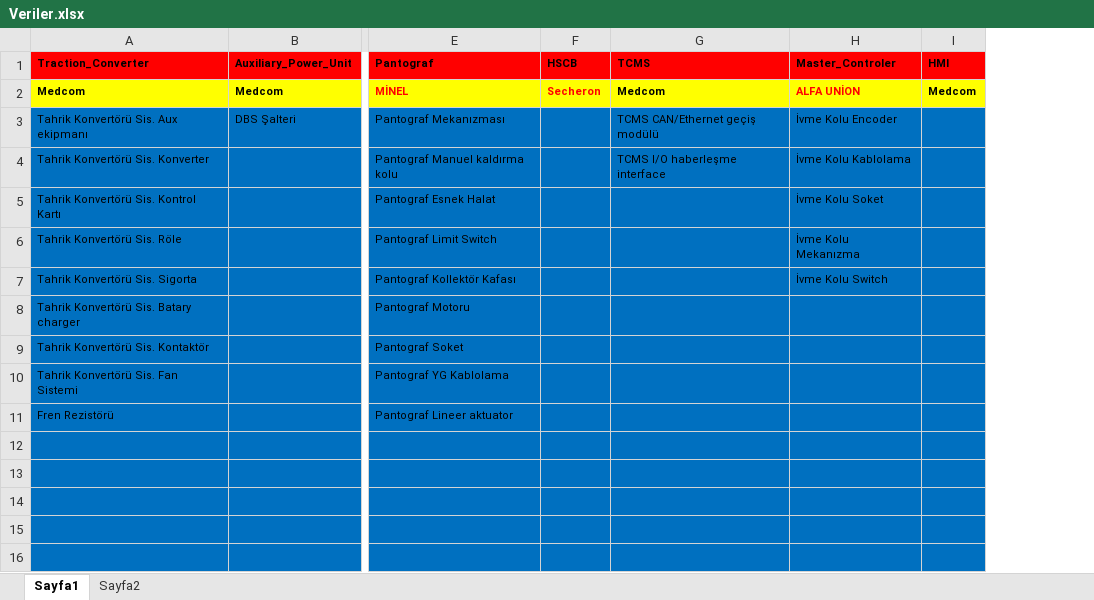
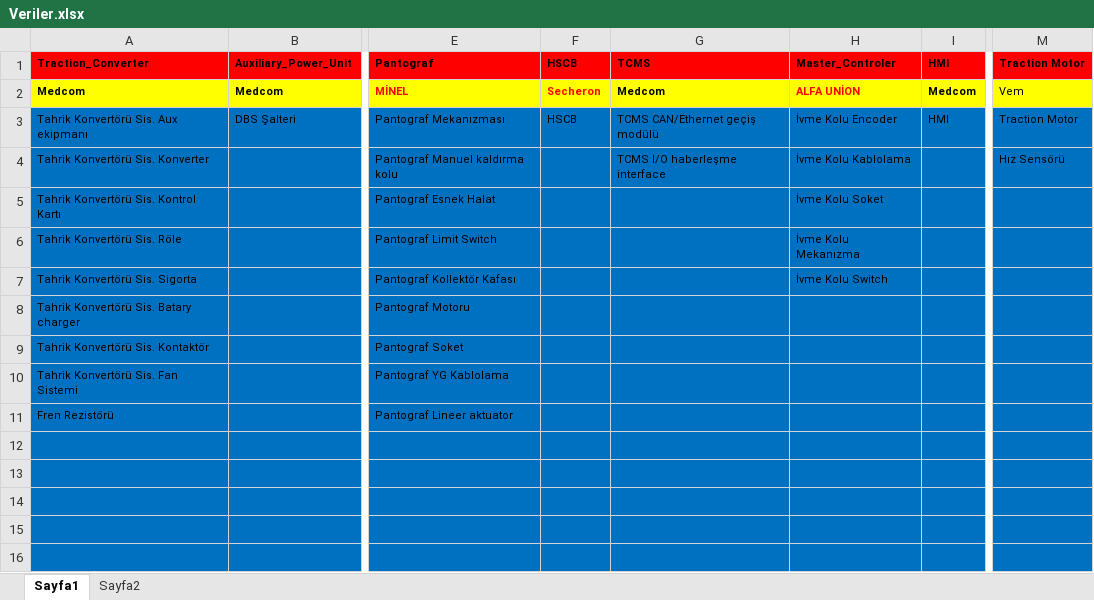
Before and after one commit to fthrkn6/SSHTakip, an Excel workbook: data/timisoara/Veriler.xlsx, sheet Sayfa1, drawn as a sheet; only a part is shown, gaps mark what is left out; values as stored, in another font and other column widths than the file's, no borders; the diff names each change by its address in the sheet, - before the commit and + after, or states it on an @@ line.

```diff
--- a/data/timisoara/Veriler.xlsx (sheet Sayfa1)
+++ b/data/timisoara/Veriler.xlsx (sheet Sayfa1)
+column M (Traction Motor), rows 2-4: Vem | Traction Motor | Hız Sensörü
-F3 (HSCB): (empty)
+F3 (HSCB): HSCB
-I3 (HMI): (empty)
+I3 (HMI): HMI
```
Also changed, not shown: data/iasi/service_status.xlsx, data/napoli/Servis_Durumu.xlsx, 9 other files.
